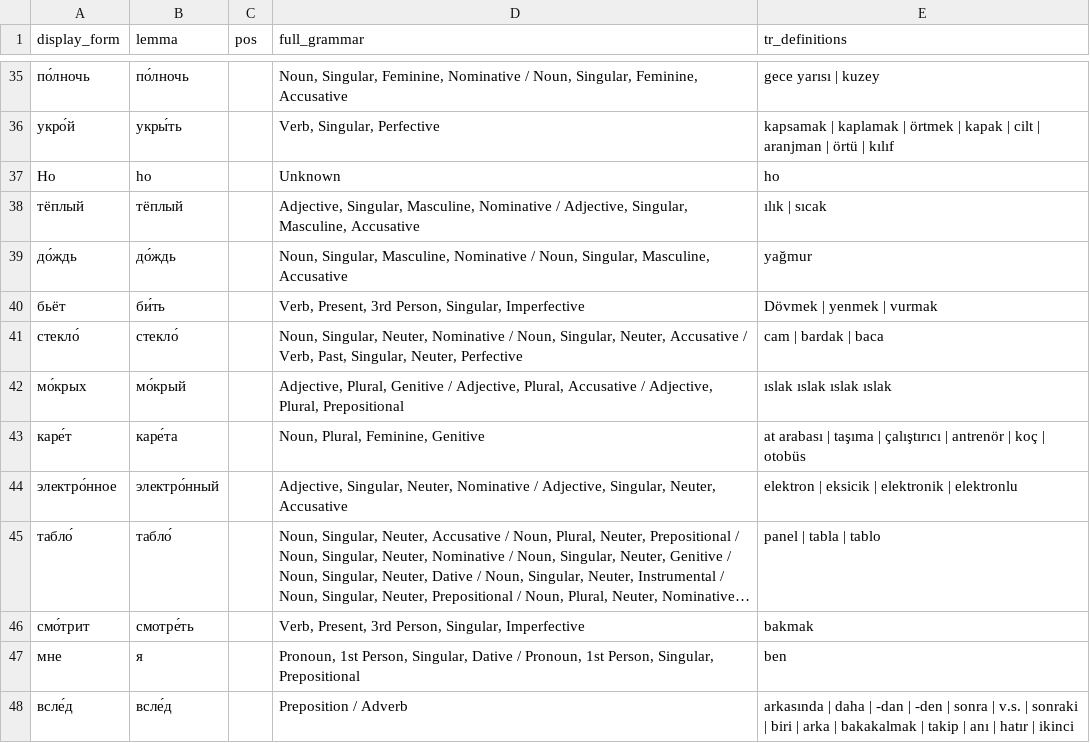
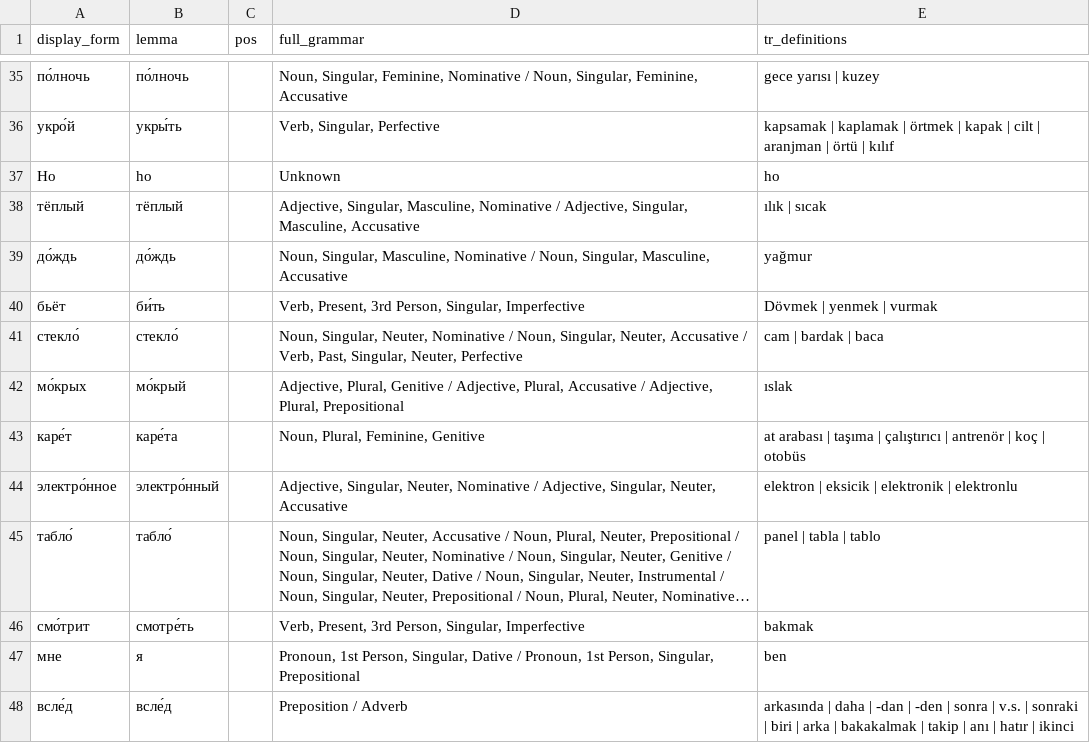
Before and after one commit to tokcanseckin/Flowup, a CSV file: eval/data/song12_words.csv, drawn as a sheet; only a part is shown, gaps mark what is left out; long unchanged cells end in ….

Commit message:
data(eval): fix мокрый Argos repetition in song12_words.csv

```diff
--- a/eval/data/song12_words.csv
+++ b/eval/data/song12_words.csv
@@ -41,3 +41,3 @@ Hо,hо,,Unknown,ho
 стекло́,стекло́,,"Noun, Singular, Neuter, Nominative / Noun, Singular, Neuter, Accusative / Verb, Past, Singular, Neuter, Perfective",cam | bardak | baca
-мо́крых,мо́крый,,"Adjective, Plural, Genitive / Adjective, Plural, Accusative / Adjective, Plural, Prepositional",ıslak ıslak ıslak ıslak
+мо́крых,мо́крый,,"Adjective, Plural, Genitive / Adjective, Plural, Accusative / Adjective, Plural, Prepositional",ıslak
 каре́т,каре́та,,"Noun, Plural, Feminine, Genitive",at arabası | taşıma | çalıştırıcı | antrenör | koç | otobüs
```
Also changed, not shown: 1 other file.
